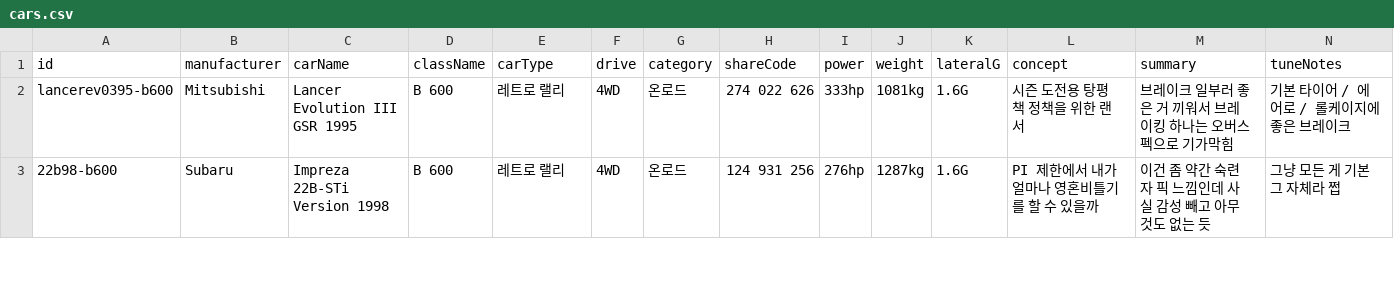
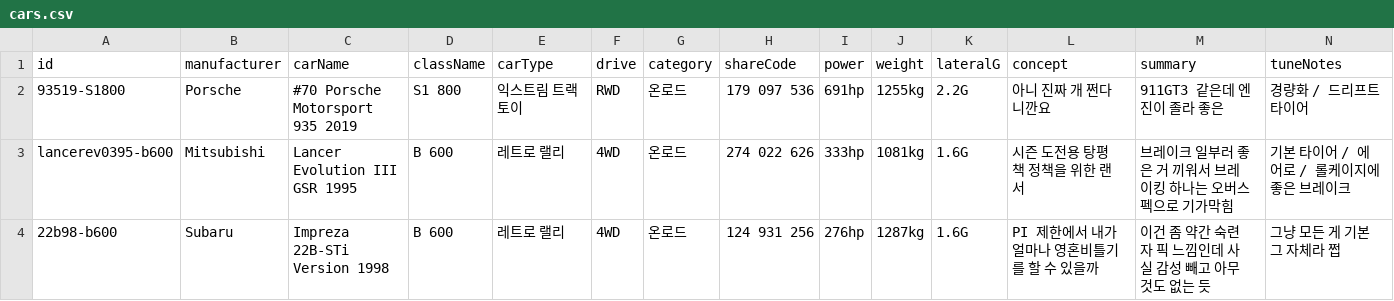
Before and after one commit to Lepe1210/forza6-tuning-archive-lepe, a CSV file: data/cars.csv, drawn as a sheet; only a part is shown; rows hold the shown columns only; the diff names each change by its address in the sheet, - before the commit and + after, or states it on an @@ line.

```diff
--- a/data/cars.csv
+++ b/data/cars.csv
+row 2: 93519-S1800 | Porsche | #70 Porsche Motorsport 935 2019 | S1 800 | 익스트림 트랙토이 | RWD | 온로드 | 179 097 536 | 691hp | 1255kg | 2.2G | 아니 진짜 개 쩐다니깐요 | 911GT3 같은데 엔진이 졸라 좋은 | 경량화 / 드리프트 타이어
```
Also changed, not shown: 2 other files.
